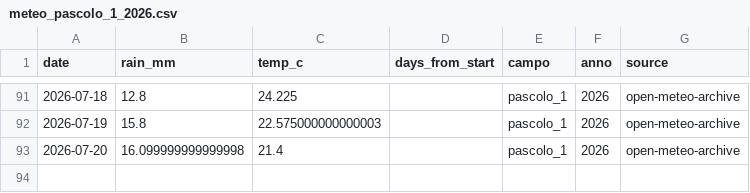
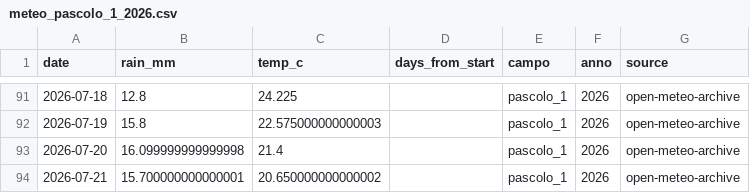
Before and after one commit to tommasobattistini/pascoli-data, a CSV file: meteo/meteo_pascolo_1_2026.csv, drawn as a sheet; only a part is shown, gaps mark what is left out.

```diff
--- a/meteo/meteo_pascolo_1_2026.csv
+++ b/meteo/meteo_pascolo_1_2026.csv
@@ -93 +93,2 @@ date,rain_mm,temp_c,days_from_start,campo,anno,source
 2026-07-20,16.099999999999998,21.4,,pascolo_1,2026,open-meteo-archive
+2026-07-21,15.700000000000001,20.650000000000002,,pascolo_1,2026,open-meteo-archive
```
Also changed, not shown: meteo/meteo_bianchi_campo_2026.csv, meteo/meteo_pascolo_2_2026.csv, 22 other files.
